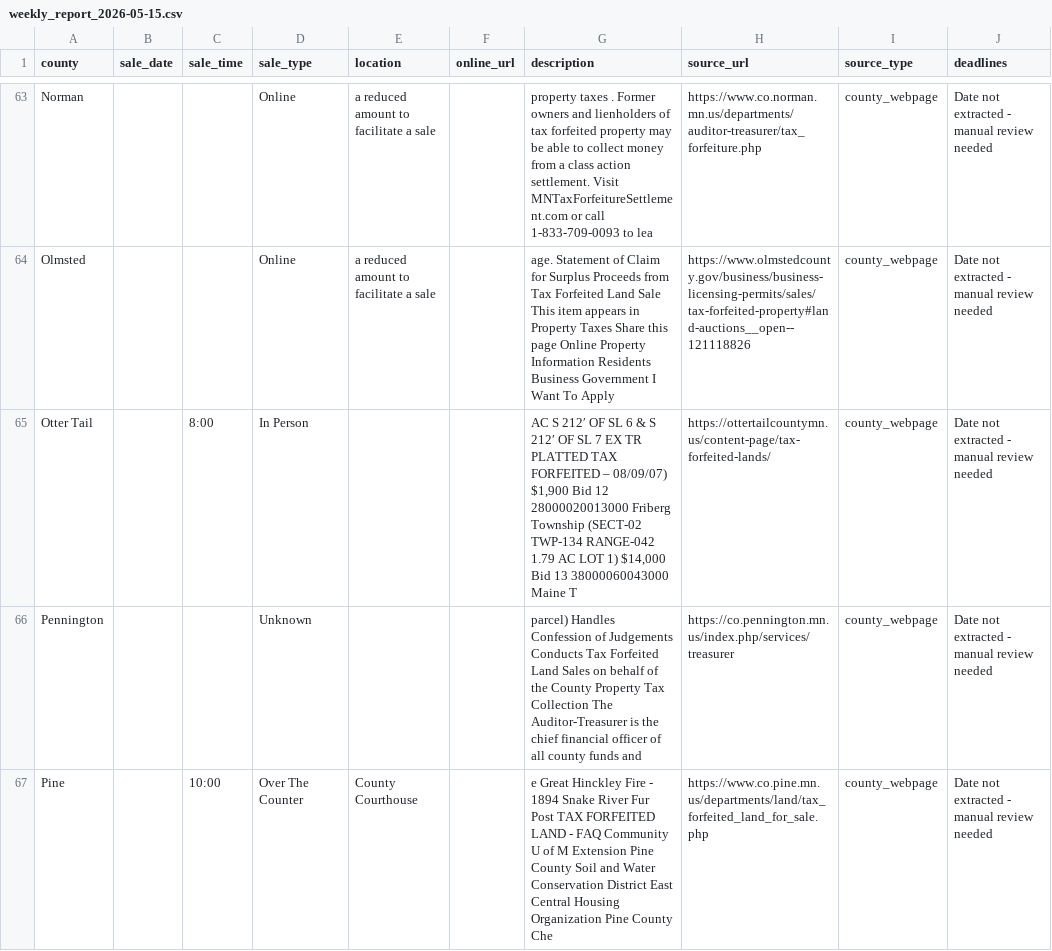
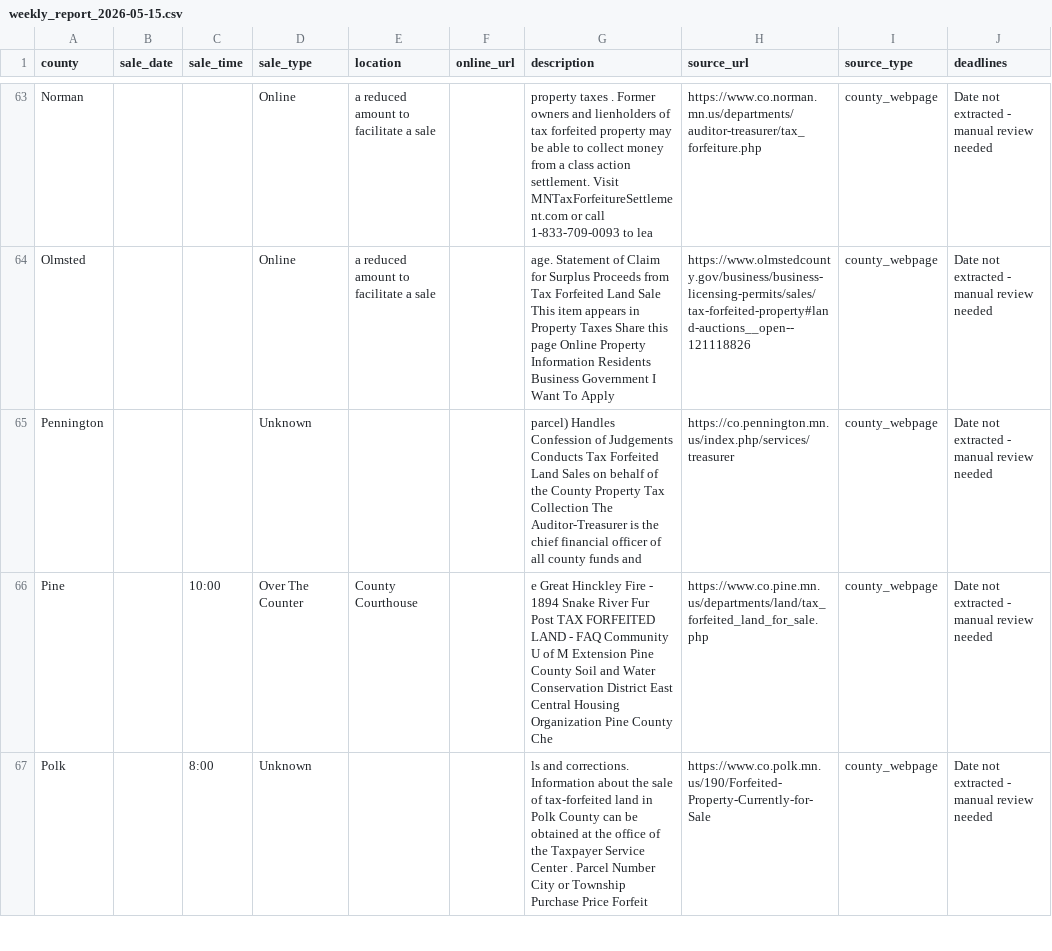
Before and after one commit to hunterpogo/mn-tax-forfeiture-tracker, a CSV file: reports/weekly_report_2026-05-15.csv, drawn as a sheet; only a part is shown, gaps mark what is left out; the shorter side is filled out with more unchanged rows; the diff names each change by its address in the sheet, - before the commit and + after, or states it on an @@ line.

```diff
--- a/reports/weekly_report_2026-05-15.csv
+++ b/reports/weekly_report_2026-05-15.csv
-row 65: Otter Tail |  | 8:00 | In Person |  |  | AC S 212′ OF SL 6 & S 212′ OF SL 7 EX TR PLATTED TAX FORFEITED – 08/09/07) $1,900 Bid 12 28000020013000 Friberg Township (SECT-02 TWP-134 RANGE-042 1.79 AC LOT 1) $14,000 Bid 13 38000060043000 Maine T | https://ottertailcountymn.us/content-page/tax-forfeited-lands/ | county_webpage | Date not extracted - manual review needed
```
Also changed, not shown: logs/check_log_2026-05-15.csv, 2 other files.
